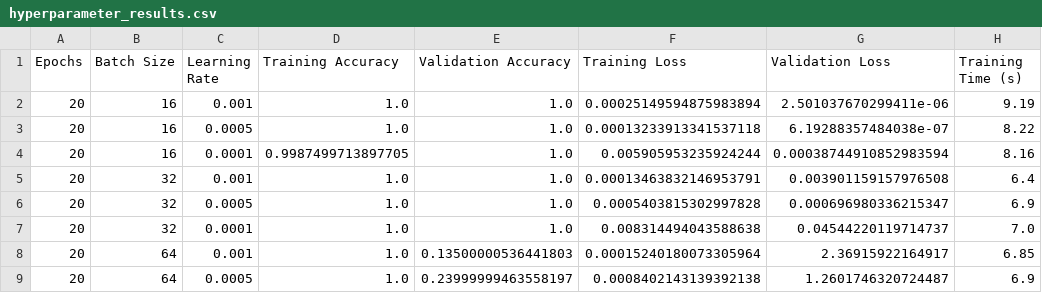
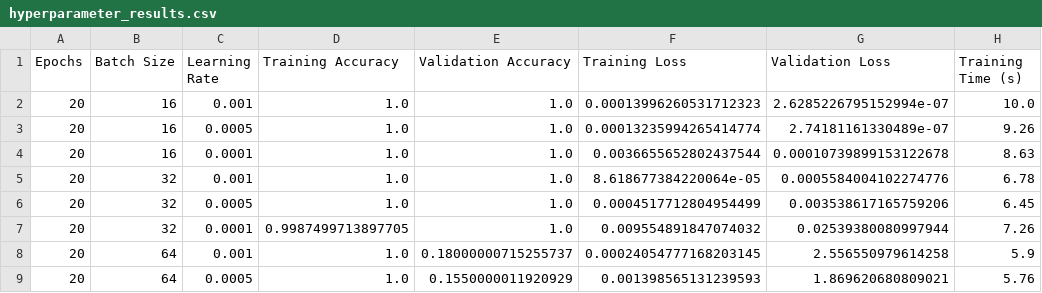
Before and after one commit to sammeshak33-hash/WSN_PROJECT_RESEARCH1, a CSV file: Results/hyperparameter_results.csv, drawn as a sheet; only a part is shown; the diff covers the shown part only.

```diff
--- a/Results/hyperparameter_results.csv
+++ b/Results/hyperparameter_results.csv
@@ -1,9 +1,9 @@
 Epochs,Batch Size,Learning Rate,Training Accuracy,Validation Accuracy,Training Loss,Validation Loss,Training Time (s)
-20,16,0.001,1.0,1.0,0.00025149594875983894,2.501037670299411e-06,9.19
-20,16,0.0005,1.0,1.0,0.00013233913341537118,6.19288357484038e-07,8.22
-20,16,0.0001,0.9987499713897705,1.0,0.005905953235924244,0.00038744910852983594,8.16
-20,32,0.001,1.0,1.0,0.00013463832146953791,0.003901159157976508,6.4
-20,32,0.0005,1.0,1.0,0.0005403815302997828,0.000696980336215347,6.9
-20,32,0.0001,1.0,1.0,0.008314494043588638,0.04544220119714737,7.0
-20,64,0.001,1.0,0.13500000536441803,0.00015240180073305964,2.36915922164917,6.85
-20,64,0.0005,1.0,0.23999999463558197,0.0008402143139392138,1.2601746320724487,6.9
+20,16,0.001,1.0,1.0,0.00013996260531712323,2.6285226795152994e-07,10.0
+20,16,0.0005,1.0,1.0,0.00013235994265414774,2.74181161330489e-07,9.26
+20,16,0.0001,1.0,1.0,0.0036655652802437544,0.00010739899153122678,8.63
+20,32,0.001,1.0,1.0,8.618677384220064e-05,0.0005584004102274776,6.78
+20,32,0.0005,1.0,1.0,0.0004517712804954499,0.003538617165759206,6.45
+20,32,0.0001,0.9987499713897705,1.0,0.009554891847074032,0.02539380080997944,7.26
+20,64,0.001,1.0,0.18000000715255737,0.00024054777168203145,2.556550979614258,5.9
+20,64,0.0005,1.0,0.1550000011920929,0.001398565131239593,1.869620680809021,5.76
```
Also changed, not shown: 91 edited cells elsewhere in this file, Results/training_history.csv, large_network_dataset.csv, 52 other files.
